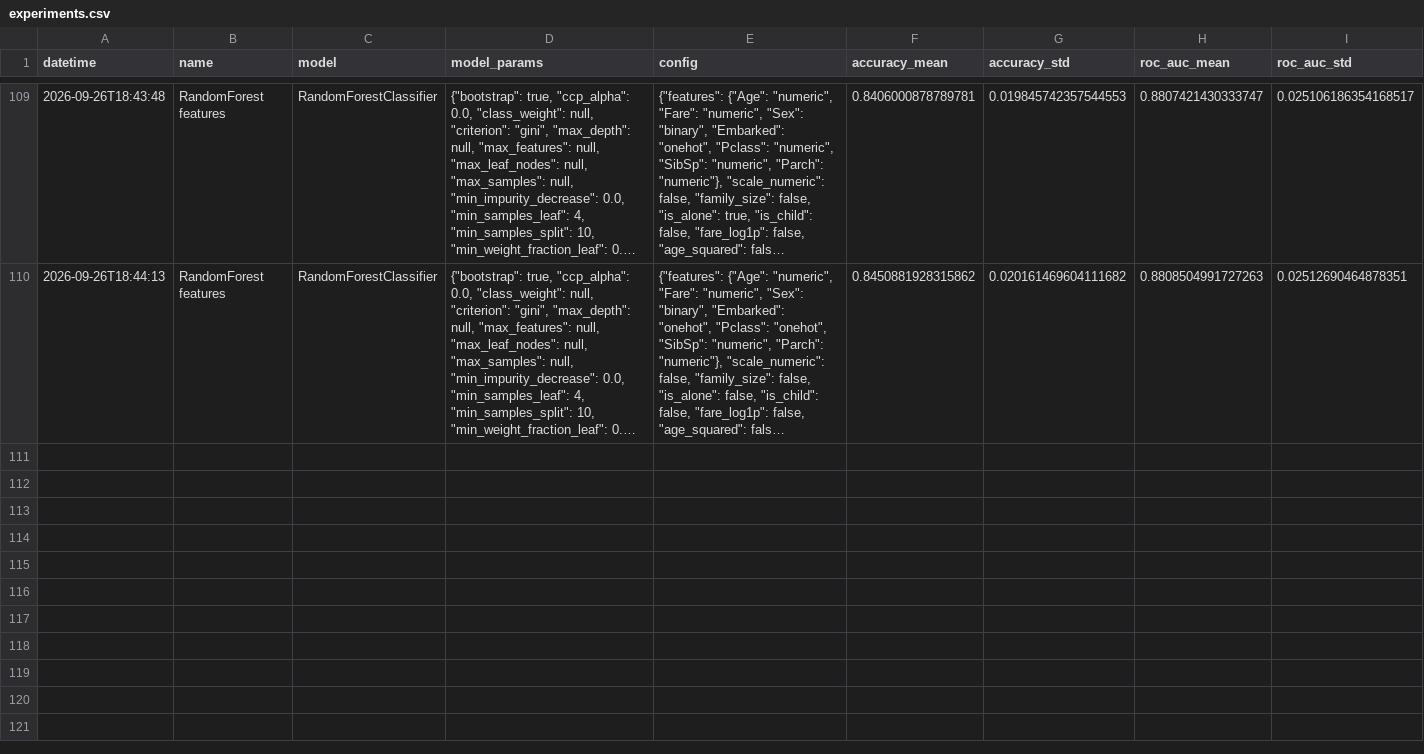
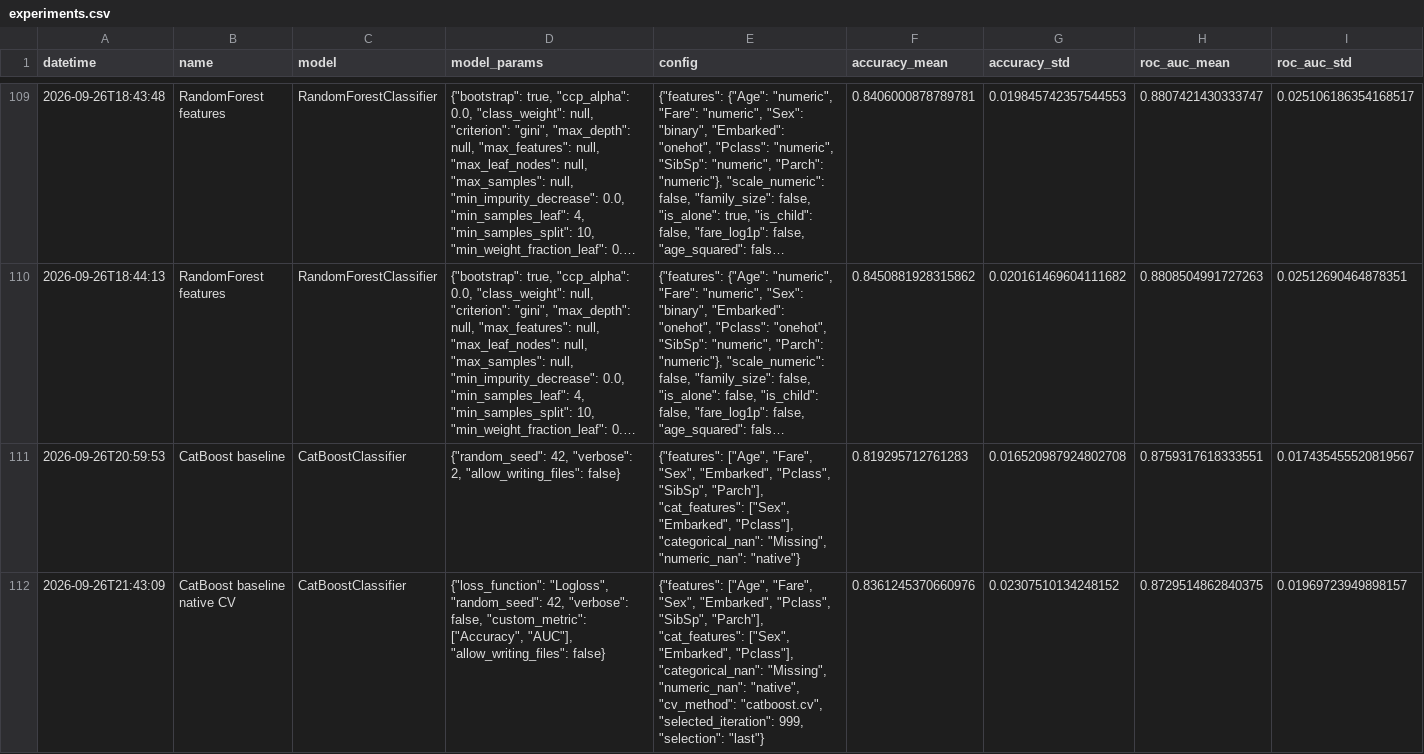
Before and after one commit to Red13REd/Titanic, a CSV file: experiments/experiments.csv, drawn as a sheet; only a part is shown, gaps mark what is left out; long unchanged cells end in …; the diff covers the shown part only; the diff names each change by its address in the sheet, - before the commit and + after, or states it on an @@ line.

Commit message:
Document CatBoost and LightGBM modeling experiments

```diff
--- a/experiments/experiments.csv
+++ b/experiments/experiments.csv
+row 111: 2026-09-26T20:59:53 | CatBoost baseline | CatBoostClassifier | {"random_seed": 42, "verbose": 2, "allow_writing_files": false} | {"features": ["Age", "Fare", "Sex", "Embarked", "Pclass", "SibSp", "Parch"], "cat_features": ["Sex", "Embarked", "Pclass"], "categorical_nan": "Missing", "numeric_nan": "native"} | 0.819295712761283 | 0.016520987924802708 | 0.8759317618333551 | 0.017435455520819567
+row 112: 2026-09-26T21:43:09 | CatBoost baseline native CV | CatBoostClassifier | {"loss_function": "Logloss", "random_seed": 42, "verbose": false, "custom_metric": ["Accuracy", "AUC"], "allow_writing_files": false} | {"features": ["Age", "Fare", "Sex", "Embarked", "Pclass", "SibSp", "Parch"], "cat_features": ["Sex", "Embarked", "Pclass"], "categorical_nan": "Missing", "numeric_nan": "native", "cv_method": "catboost.cv", "selected_iteration": 999, "selection": "last"} | 0.8361245370660976 | 0.02307510134248152 | 0.8729514862840375 | 0.01969723949898157
```
Also changed, not shown: 3 added rows elsewhere in this file, 2 other files.
